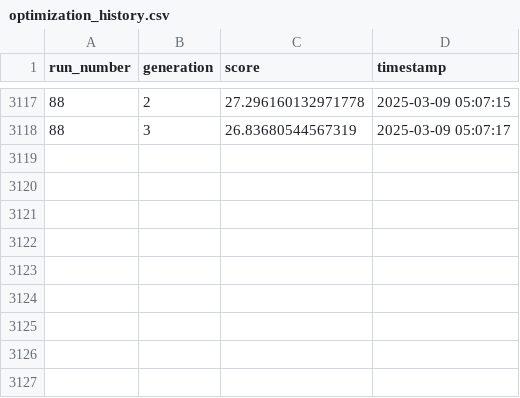
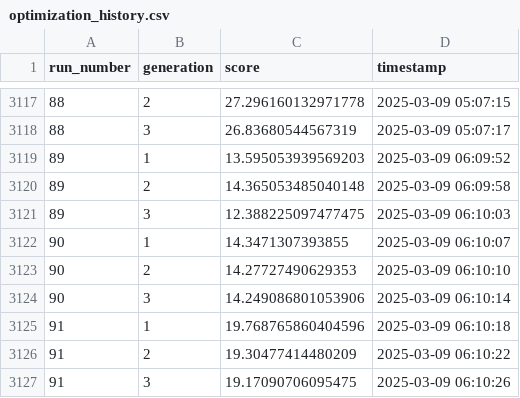
Before and after one commit to alexlaverty/genetic-algorithm-nutrition-planner, a CSV file: optimization_history.csv, drawn as a sheet; only a part is shown, gaps mark what is left out; the diff names each change by its address in the sheet, - before the commit and + after, or states it on an @@ line.

```diff
--- a/optimization_history.csv
+++ b/optimization_history.csv
+row 3119: 89 | 1 | 13.595053939569203 | 2025-03-09 06:09:52
+row 3120: 89 | 2 | 14.365053485040148 | 2025-03-09 06:09:58
+row 3121: 89 | 3 | 12.388225097477475 | 2025-03-09 06:10:03
+row 3122: 90 | 1 | 14.3471307393855 | 2025-03-09 06:10:07
+row 3123: 90 | 2 | 14.27727490629353 | 2025-03-09 06:10:10
+row 3124: 90 | 3 | 14.249086801053906 | 2025-03-09 06:10:14
+row 3125: 91 | 1 | 19.768765860404596 | 2025-03-09 06:10:18
+row 3126: 91 | 2 | 19.30477414480209 | 2025-03-09 06:10:22
+row 3127: 91 | 3 | 19.17090706095475 | 2025-03-09 06:10:26
```
Also changed, not shown: 8 other files.
